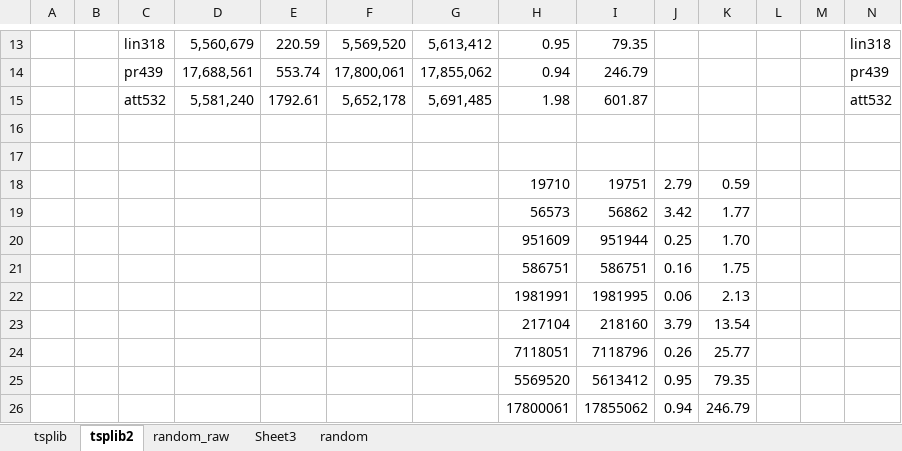
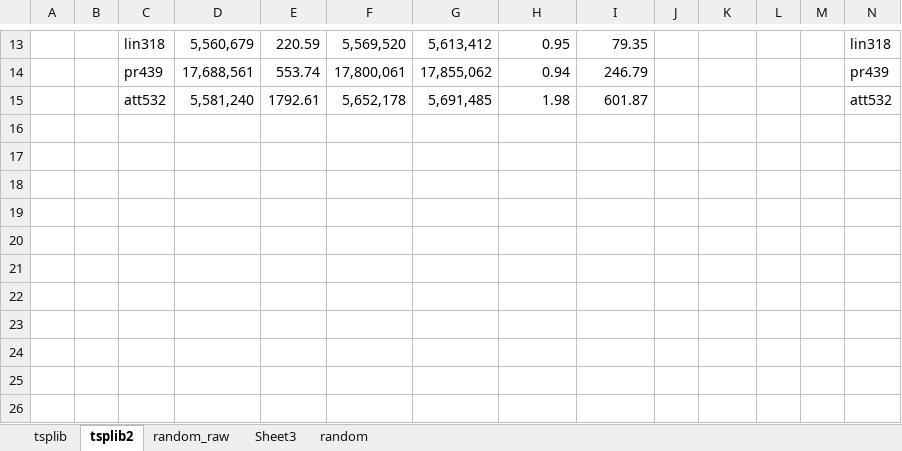
Before and after one commit to milossosic/master-rad, an Excel workbook: tabele/prvaTabela.xlsx, sheet tsplib2, drawn as a sheet; only a part is shown, gaps mark what is left out; values as stored, in another font and other column widths than the file's, no borders; rows hold the shown columns only; the diff names each change by its address in the sheet, - before the commit and + after, or states it on an @@ line.

```diff
--- a/tabele/prvaTabela.xlsx (sheet tsplib2)
+++ b/tabele/prvaTabela.xlsx (sheet tsplib2)
-row 16: (empty)
-row 17: (empty)
-row 18:  |  |  |  |  |  |  | 19710 | 19751 | 2.79 | 0.59
-row 19:  |  |  |  |  |  |  | 56573 | 56862 | 3.42 | 1.77
-row 20:  |  |  |  |  |  |  | 951609 | 951944 | 0.25 | 1.70
-row 21:  |  |  |  |  |  |  | 586751 | 586751 | 0.16 | 1.75
-row 22:  |  |  |  |  |  |  | 1981991 | 1981995 | 0.06 | 2.13
-row 23:  |  |  |  |  |  |  | 217104 | 218160 | 3.79 | 13.54
-row 24:  |  |  |  |  |  |  | 7118051 | 7118796 | 0.26 | 25.77
-row 25:  |  |  |  |  |  |  | 5569520 | 5613412 | 0.95 | 79.35
-row 26:  |  |  |  |  |  |  | 17800061 | 17855062 | 0.94 | 246.79
```
Also changed, not shown: 5 other files.
